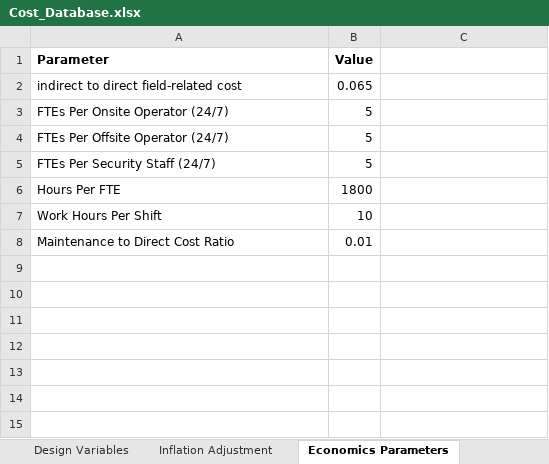
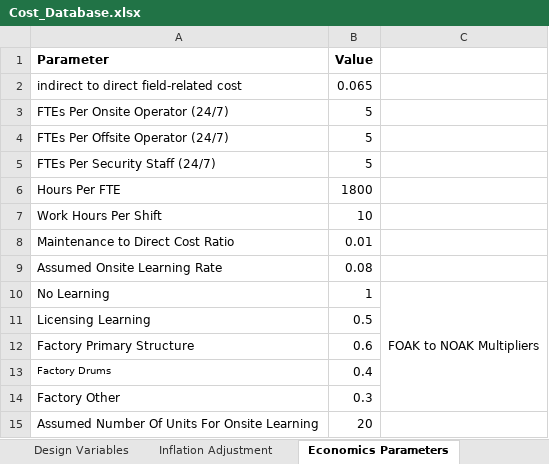
Before and after one commit to IdahoLabResearch/MOUSE, an Excel workbook: cost/Cost_Database.xlsx, sheet Economics Parameters, drawn as a sheet; values as stored, in another font and other column widths than the file's, no borders; the diff names each change by its address in the sheet, - before the commit and + after, or states it on an @@ line.

Commit message:
FOAK to NOAK Cost Multipliers

```diff
--- a/cost/Cost_Database.xlsx (sheet Economics Parameters)
+++ b/cost/Cost_Database.xlsx (sheet Economics Parameters)
+row 9: Assumed Onsite Learning Rate | 0.08
+row 10: No Learning | 1 | FOAK to NOAK Multipliers
+row 11: Licensing Learning | 0.5
+row 12: Factory Primary Structure | 0.6
+row 13: Factory Drums | 0.4
+row 14: Factory Other | 0.3
+row 15: Assumed Number Of Units For Onsite Learning | 20
```
Also changed, not shown: sheet Cost Database, 3 other files.
